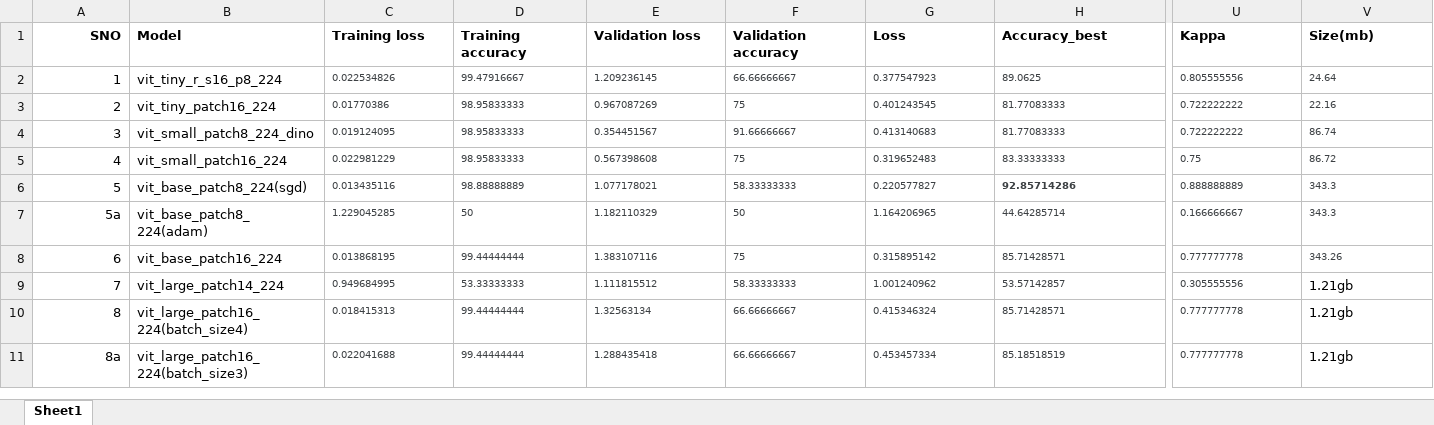
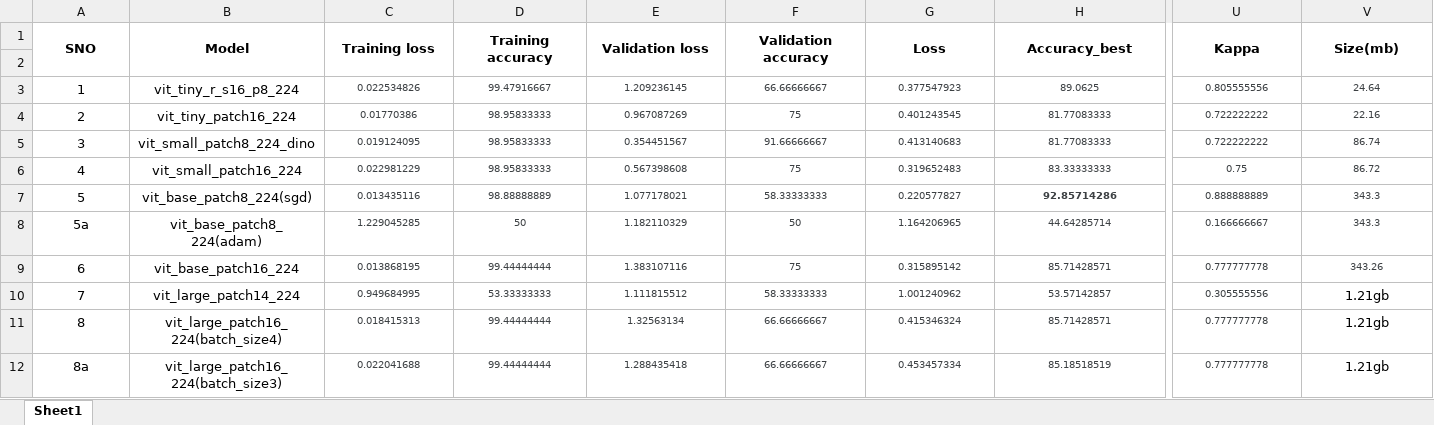
Before and after one commit to FrozenWolf-Cyber/L-T-EduTech-Hackathon, an Excel workbook: PS2/PS2_Substation.xlsx, sheet Sheet1, drawn as a sheet; only a part is shown, gaps mark what is left out; values as stored, in another font and other column widths than the file's, no borders; addresses are those after the commit; rows hold the shown columns only; the diff covers the shown part only; the diff names each change by its address in the sheet, - before the commit and + after, or states it on an @@ line.

Commit message:
Add files via upload

```diff
--- a/PS2/PS2_Substation.xlsx (sheet Sheet1)
+++ b/PS2/PS2_Substation.xlsx (sheet Sheet1)
-A1 alignment: right
+A1 alignment: center
+A1:A2 merged
-B1:H1 alignment: left
+B1:H1 alignment: center
+B1:B2 merged
+C1:C2 merged
+D1:D2 merged
+E1:E2 merged
+F1:F2 merged
+G1:G2 merged
+H1:H2 merged
-U1:V1 alignment: left
+U1:V1 alignment: center
+U1:U2 merged
+V1:V2 merged
+row 2: (empty)
-A3:A12 alignment: right
+A3:A12 alignment: center
-B3:V12 alignment: left
+B3:V12 alignment: center
```
Also changed, not shown: cell formats and merged cells elsewhere in this sheet.
